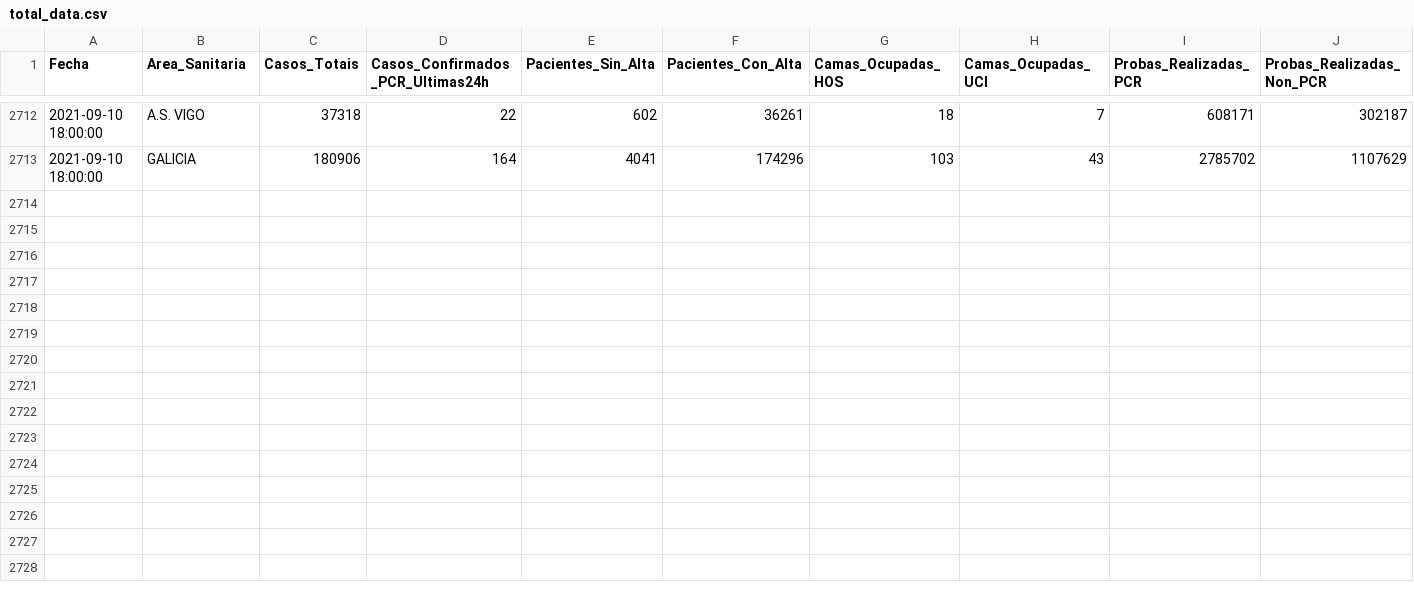
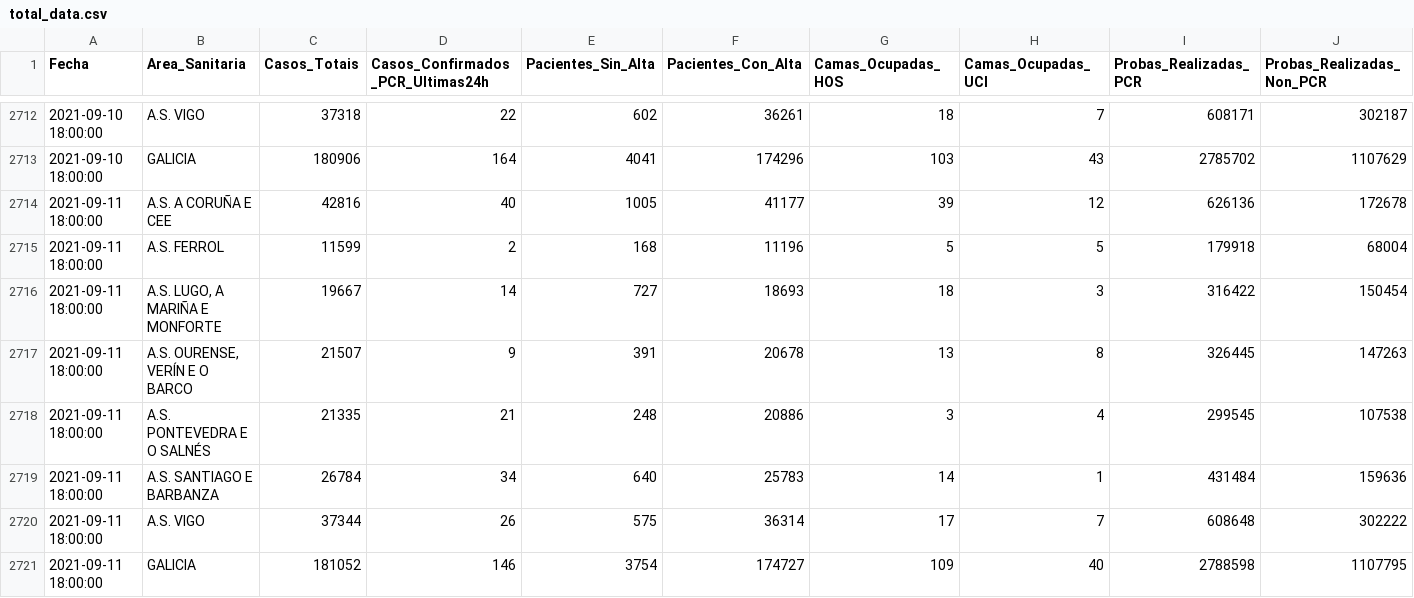
Before and after one commit to anuf/covid19-sergas, a CSV file: total_data.csv, drawn as a sheet; only a part is shown, gaps mark what is left out; rows hold the shown columns only; the diff names each change by its address in the sheet, - before the commit and + after, or states it on an @@ line.

```diff
--- a/total_data.csv
+++ b/total_data.csv
+row 2714: 2021-09-11 18:00:00 | A.S. A CORUÑA E CEE | 42816 | 40 | 1005 | 41177 | 39 | 12 | 626136 | 172678
+row 2715: 2021-09-11 18:00:00 | A.S. FERROL | 11599 | 2 | 168 | 11196 | 5 | 5 | 179918 | 68004
+row 2716: 2021-09-11 18:00:00 | A.S. LUGO, A MARIÑA E MONFORTE | 19667 | 14 | 727 | 18693 | 18 | 3 | 316422 | 150454
+row 2717: 2021-09-11 18:00:00 | A.S. OURENSE, VERÍN E O BARCO | 21507 | 9 | 391 | 20678 | 13 | 8 | 326445 | 147263
+row 2718: 2021-09-11 18:00:00 | A.S. PONTEVEDRA E O SALNÉS | 21335 | 21 | 248 | 20886 | 3 | 4 | 299545 | 107538
+row 2719: 2021-09-11 18:00:00 | A.S. SANTIAGO E BARBANZA | 26784 | 34 | 640 | 25783 | 14 | 1 | 431484 | 159636
+row 2720: 2021-09-11 18:00:00 | A.S. VIGO | 37344 | 26 | 575 | 36314 | 17 | 7 | 608648 | 302222
+row 2721: 2021-09-11 18:00:00 | GALICIA | 181052 | 146 | 3754 | 174727 | 109 | 40 | 2788598 | 1107795
```
Also changed, not shown: activos_curados_falecidos.csv.
